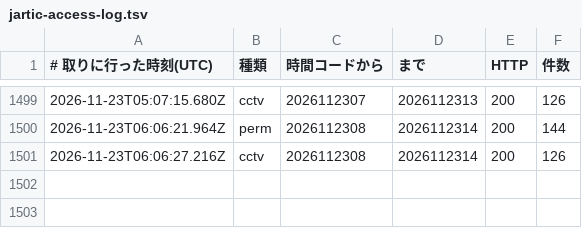
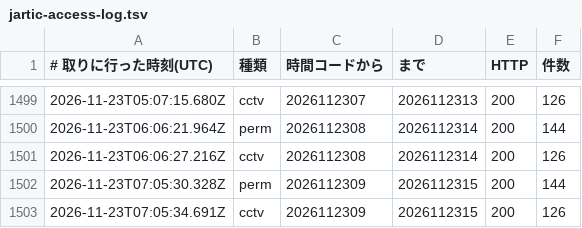
Before and after one commit to hidenaka/-taxi-daily-report-dev, a TSV file: .github/scripts/data/jartic-access-log.tsv, drawn as a sheet; only a part is shown, gaps mark what is left out; the diff names each change by its address in the sheet, - before the commit and + after, or states it on an @@ line.

```diff
--- a/.github/scripts/data/jartic-access-log.tsv
+++ b/.github/scripts/data/jartic-access-log.tsv
+row 1502: 2026-11-23T07:05:30.328Z | perm | 2026112309 | 2026112315 | 200 | 144
+row 1503: 2026-11-23T07:05:34.691Z | cctv | 2026112309 | 2026112315 | 200 | 126
```
Also changed, not shown: 1 other file.
